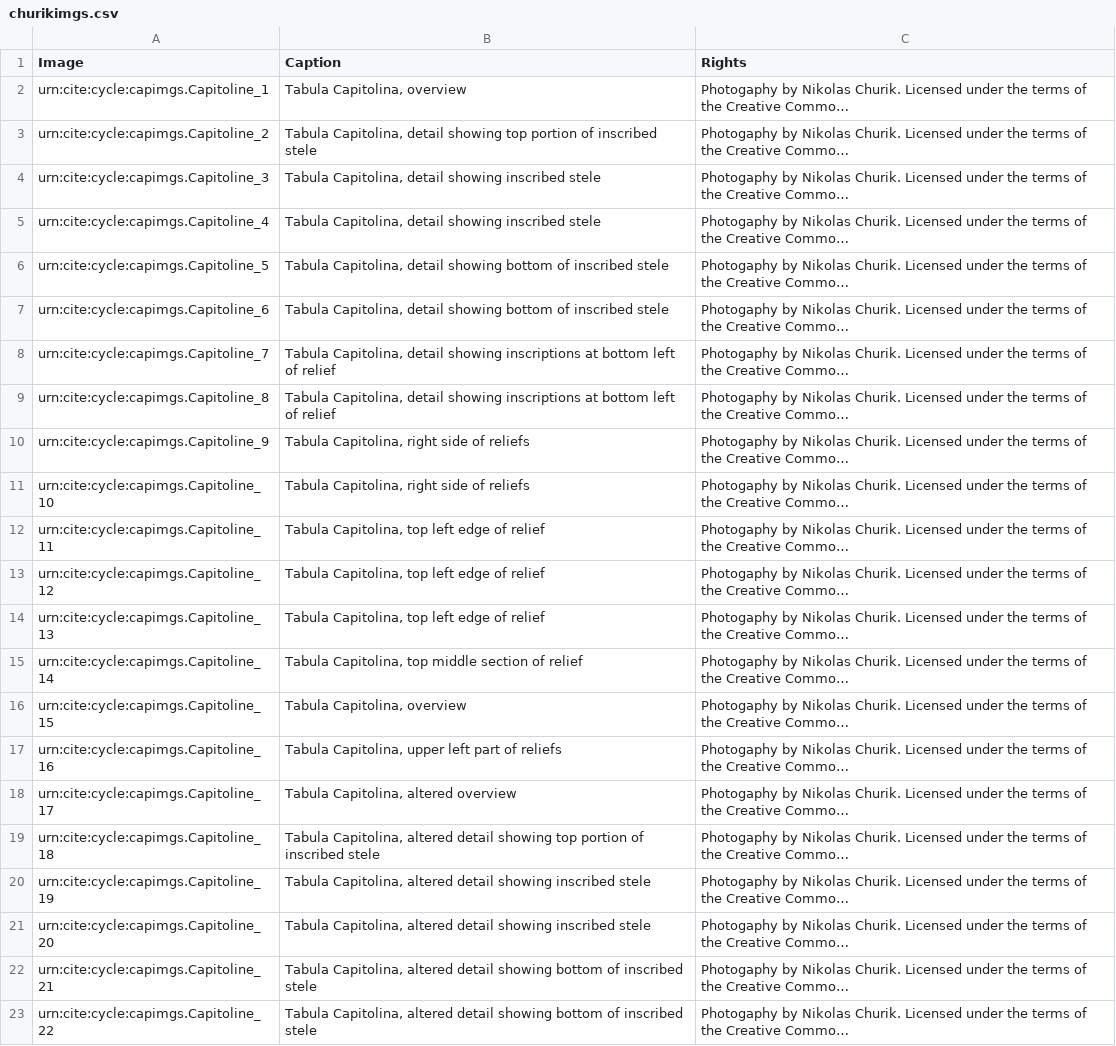
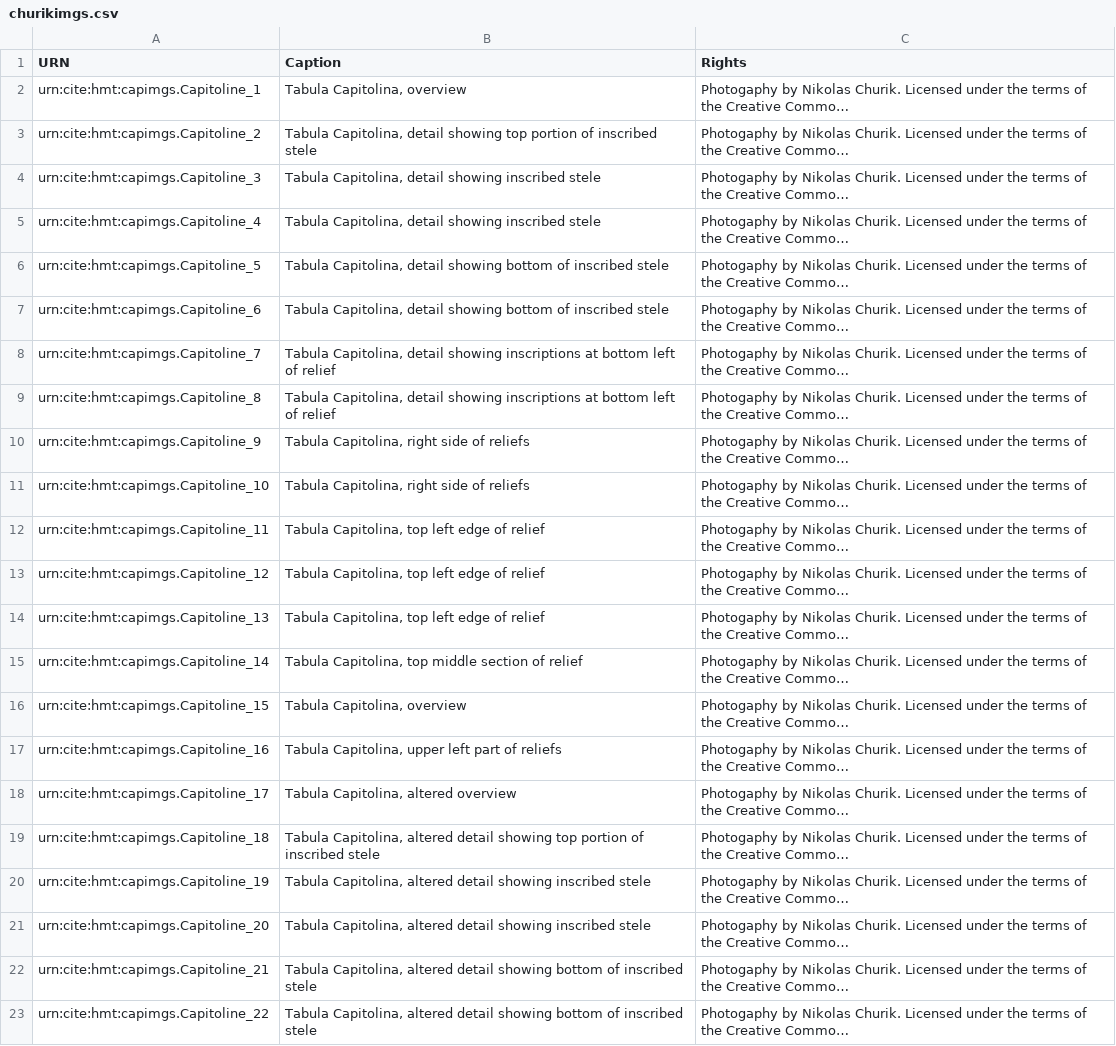
Before and after one commit to neelsmith/retelling, a CSV file: collections/imgs/churikimgs.csv, drawn as a sheet; long unchanged cells end in …; the diff names each change by its address in the sheet, - before the commit and + after, or states it on an @@ line.

```diff
--- a/collections/imgs/churikimgs.csv
+++ b/collections/imgs/churikimgs.csv
-A1: Image
+A1: URN
-A2 (URN): urn:cite:cycle:capimgs.Capitoline_1
+A2 (URN): urn:cite:hmt:capimgs.Capitoline_1
-A3 (URN): urn:cite:cycle:capimgs.Capitoline_2
+A3 (URN): urn:cite:hmt:capimgs.Capitoline_2
-A4 (URN): urn:cite:cycle:capimgs.Capitoline_3
+A4 (URN): urn:cite:hmt:capimgs.Capitoline_3
-A5 (URN): urn:cite:cycle:capimgs.Capitoline_4
+A5 (URN): urn:cite:hmt:capimgs.Capitoline_4
-A6 (URN): urn:cite:cycle:capimgs.Capitoline_5
+A6 (URN): urn:cite:hmt:capimgs.Capitoline_5
-A7 (URN): urn:cite:cycle:capimgs.Capitoline_6
+A7 (URN): urn:cite:hmt:capimgs.Capitoline_6
-A8 (URN): urn:cite:cycle:capimgs.Capitoline_7
+A8 (URN): urn:cite:hmt:capimgs.Capitoline_7
-A9 (URN): urn:cite:cycle:capimgs.Capitoline_8
+A9 (URN): urn:cite:hmt:capimgs.Capitoline_8
-A10 (URN): urn:cite:cycle:capimgs.Capitoline_9
+A10 (URN): urn:cite:hmt:capimgs.Capitoline_9
-A11 (URN): urn:cite:cycle:capimgs.Capitoline_10
+A11 (URN): urn:cite:hmt:capimgs.Capitoline_10
-A12 (URN): urn:cite:cycle:capimgs.Capitoline_11
+A12 (URN): urn:cite:hmt:capimgs.Capitoline_11
-A13 (URN): urn:cite:cycle:capimgs.Capitoline_12
+A13 (URN): urn:cite:hmt:capimgs.Capitoline_12
-A14 (URN): urn:cite:cycle:capimgs.Capitoline_13
+A14 (URN): urn:cite:hmt:capimgs.Capitoline_13
-A15 (URN): urn:cite:cycle:capimgs.Capitoline_14
+A15 (URN): urn:cite:hmt:capimgs.Capitoline_14
-A16 (URN): urn:cite:cycle:capimgs.Capitoline_15
+A16 (URN): urn:cite:hmt:capimgs.Capitoline_15
-A17 (URN): urn:cite:cycle:capimgs.Capitoline_16
+A17 (URN): urn:cite:hmt:capimgs.Capitoline_16
-A18 (URN): urn:cite:cycle:capimgs.Capitoline_17
+A18 (URN): urn:cite:hmt:capimgs.Capitoline_17
-A19 (URN): urn:cite:cycle:capimgs.Capitoline_18
+A19 (URN): urn:cite:hmt:capimgs.Capitoline_18
-A20 (URN): urn:cite:cycle:capimgs.Capitoline_19
+A20 (URN): urn:cite:hmt:capimgs.Capitoline_19
-A21 (URN): urn:cite:cycle:capimgs.Capitoline_20
+A21 (URN): urn:cite:hmt:capimgs.Capitoline_20
-A22 (URN): urn:cite:cycle:capimgs.Capitoline_21
+A22 (URN): urn:cite:hmt:capimgs.Capitoline_21
-A23 (URN): urn:cite:cycle:capimgs.Capitoline_22
+A23 (URN): urn:cite:hmt:capimgs.Capitoline_22
```
Also changed, not shown: collections/imgs/tabulaeimgs.csv, 2 other files.
